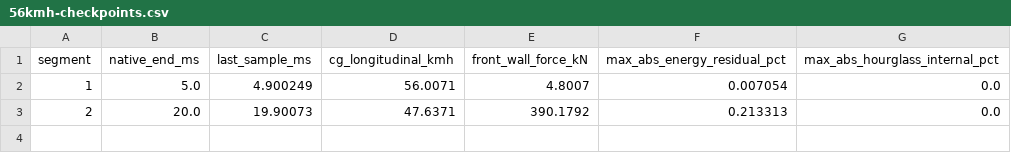
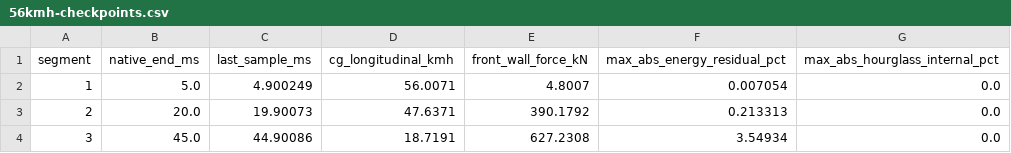
Before and after one commit to christczp-a11y/Simulator, a CSV file: out/ep02-car-speeds/physics/56kmh-checkpoints.csv, drawn as a sheet; the diff names each change by its address in the sheet, - before the commit and + after, or states it on an @@ line.

Commit message:
Checkpoint the completed 56 km/h run at 45 ms

```diff
--- a/out/ep02-car-speeds/physics/56kmh-checkpoints.csv
+++ b/out/ep02-car-speeds/physics/56kmh-checkpoints.csv
+row 4: 3 | 45.0 | 44.90086 | 18.7191 | 627.2308 | 3.54934 | 0.0
```
Also changed, not shown: 2 other files.
